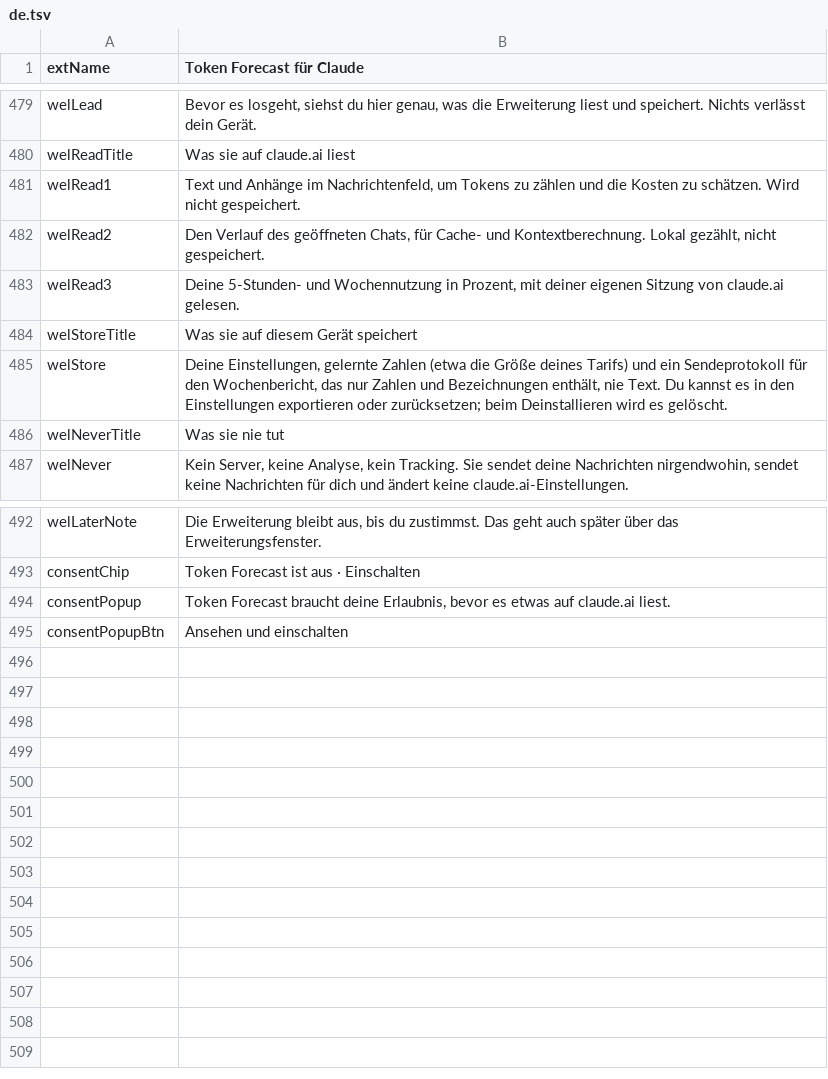
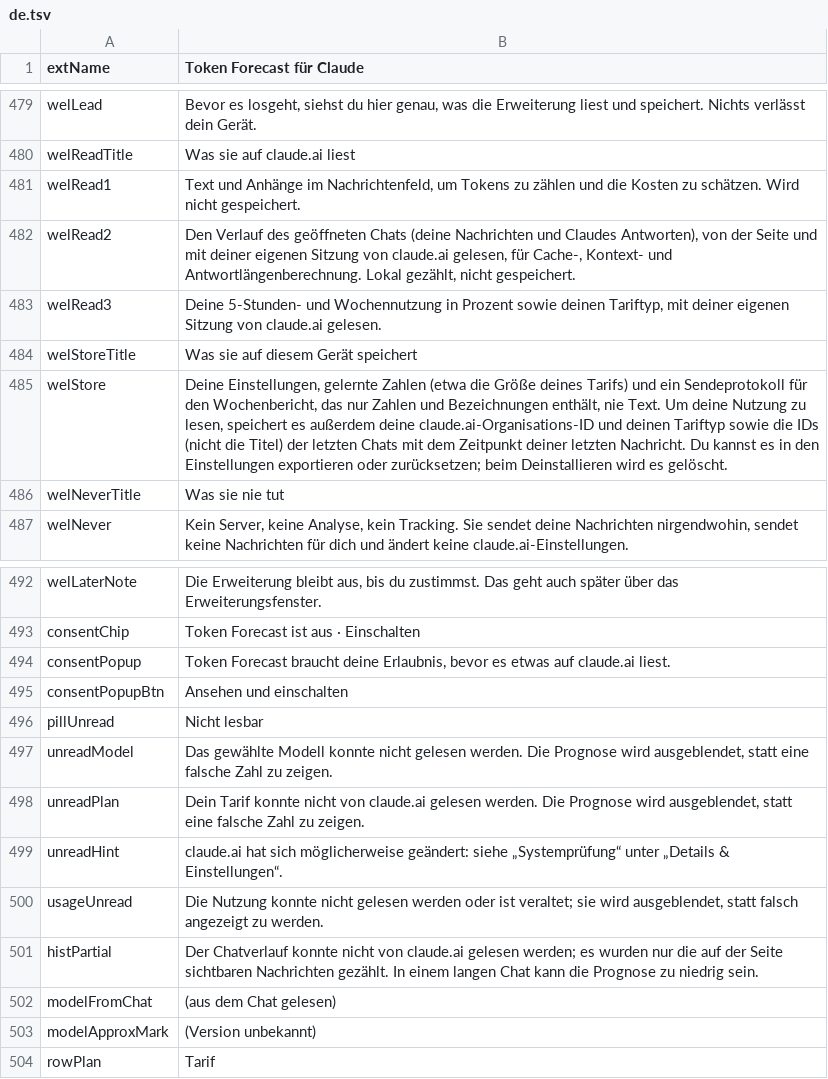
Before and after one commit to H-ENES1/ai-assistant-claude, a TSV file: tools/i18n/ext/de.tsv, drawn as a sheet; only a part is shown, gaps mark what is left out.

```diff
--- a/tools/i18n/ext/de.tsv
+++ b/tools/i18n/ext/de.tsv
@@ -481,6 +481,6 @@ welReadTitle	Was sie auf claude.ai liest
 welRead1	Text und Anhänge im Nachrichtenfeld, um Tokens zu zählen und die Kosten zu schätzen. Wird nicht gespeichert.
-welRead2	Den Verlauf des geöffneten Chats, für Cache- und Kontextberechnung. Lokal gezählt, nicht gespeichert.
-welRead3	Deine 5-Stunden- und Wochennutzung in Prozent, mit deiner eigenen Sitzung von claude.ai gelesen.
+welRead2	Den Verlauf des geöffneten Chats (deine Nachrichten und Claudes Antworten), von der Seite und mit deiner eigenen Sitzung von claude.ai gelesen, für Cache-, Kontext- und Antwortlängenberechnung. Lokal gezählt, nicht gespeichert.
+welRead3	Deine 5-Stunden- und Wochennutzung in Prozent sowie deinen Tariftyp, mit deiner eigenen Sitzung von claude.ai gelesen.
 welStoreTitle	Was sie auf diesem Gerät speichert
-welStore	Deine Einstellungen, gelernte Zahlen (etwa die Größe deines Tarifs) und ein Sendeprotokoll für den Wochenbericht, das nur Zahlen und Bezeichnungen enthält, nie Text. Du kannst es in den Einstellungen exportieren oder zurücksetzen; beim Deinstallieren wird es gelöscht.
+welStore	Deine Einstellungen, gelernte Zahlen (etwa die Größe deines Tarifs) und ein Sendeprotokoll für den Wochenbericht, das nur Zahlen und Bezeichnungen enthält, nie Text. Um deine Nutzung zu lesen, speichert es außerdem deine claude.ai-Organisations-ID und deinen Tariftyp sowie die IDs (nicht die Titel) der letzten Chats mit dem Zeitpunkt deiner letzten Nachricht. Du kannst es in den Einstellungen exportieren oder zurücksetzen; beim Deinstallieren wird es gelöscht.
 welNeverTitle	Was sie nie tut
@@ -495 +495,10 @@ consentPopup	Token Forecast braucht deine Erlaubnis, bevor es etwas auf claude.a
 consentPopupBtn	Ansehen und einschalten
+pillUnread	Nicht lesbar
+unreadModel	Das gewählte Modell konnte nicht gelesen werden. Die Prognose wird ausgeblendet, statt eine falsche Zahl zu zeigen.
+unreadPlan	Dein Tarif konnte nicht von claude.ai gelesen werden. Die Prognose wird ausgeblendet, statt eine falsche Zahl zu zeigen.
+unreadHint	claude.ai hat sich möglicherweise geändert: siehe „Systemprüfung“ unter „Details & Einstellungen“.
+usageUnread	Die Nutzung konnte nicht gelesen werden oder ist veraltet; sie wird ausgeblendet, statt falsch angezeigt zu werden.
+histPartial	Der Chatverlauf konnte nicht von claude.ai gelesen werden; es wurden nur die auf der Seite sichtbaren Nachrichten gezählt. In einem langen Chat kann die Prognose zu niedrig sein.
+modelFromChat	(aus dem Chat gelesen)
+modelApproxMark	(Version unbekannt)
+rowPlan	Tarif
```
Also changed, not shown: tools/i18n/ext/fr.tsv, tools/i18n/ext/it.tsv, 21 other files.
